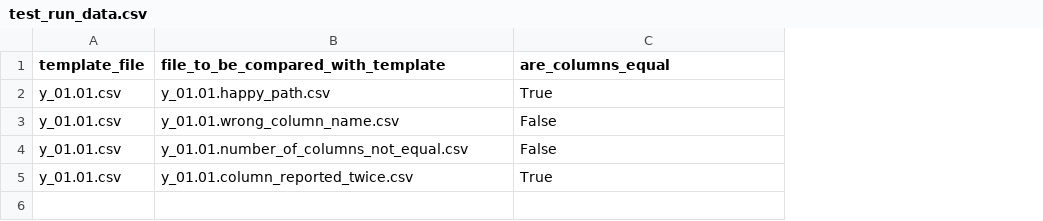
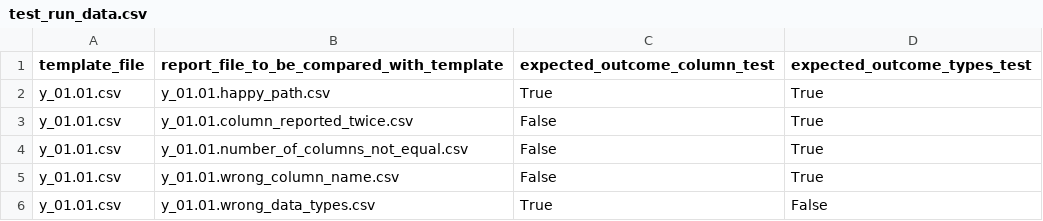
Before and after one commit to AmarjeetYelwande/RegulatoryReportTest, a CSV file: files/test_run_data.csv, drawn as a sheet; addresses are those after the commit; the diff names each change by its address in the sheet, - before the commit and + after, or states it on an @@ line.

Commit message:
First working draft of tests (#2)
* Taking backup of todays work

* First draft of working tests

```diff
--- a/files/test_run_data.csv
+++ b/files/test_run_data.csv
+column D (expected_outcome_types_test), row 2: True; rows 5-6: True | False
-B1: file_to_be_compared_with_template
+B1: report_file_to_be_compared_with_template
-C1: are_columns_equal
+C1: expected_outcome_column_test
+row 3: y_01.01.csv | y_01.01.column_reported_twice.csv | False | True
-B6: y_01.01.column_reported_twice.csv
+B6: y_01.01.wrong_data_types.csv
```
Also changed, not shown: 9 other files.
